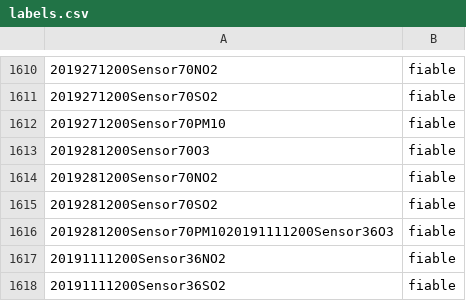
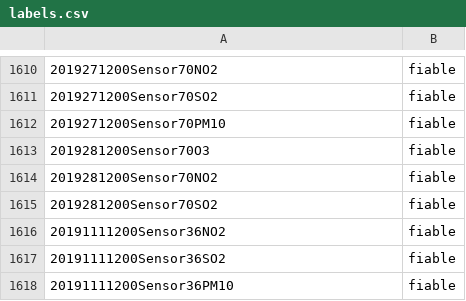
Before and after one commit to corentinbranchereau/Air-Watcher, a CSV file: Data/labels.csv, drawn as a sheet; only a part is shown, gaps mark what is left out; the shorter side is filled out with more unchanged rows.

```diff
--- a/Data/labels.csv
+++ b/Data/labels.csv
@@ -1615,3 +1615,2 @@
 2019281200Sensor70SO2;fiable
-2019281200Sensor70PM1020191111200Sensor36O3;fiable
 20191111200Sensor36NO2;fiable
```
Also changed, not shown: 10 other files.
